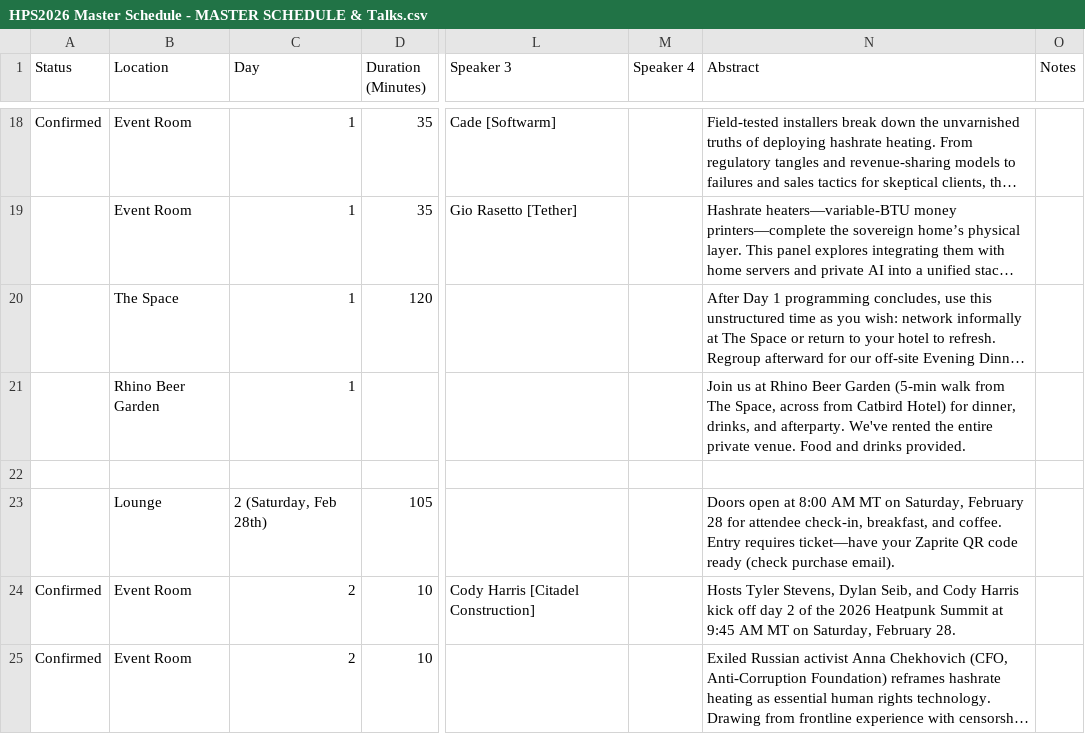
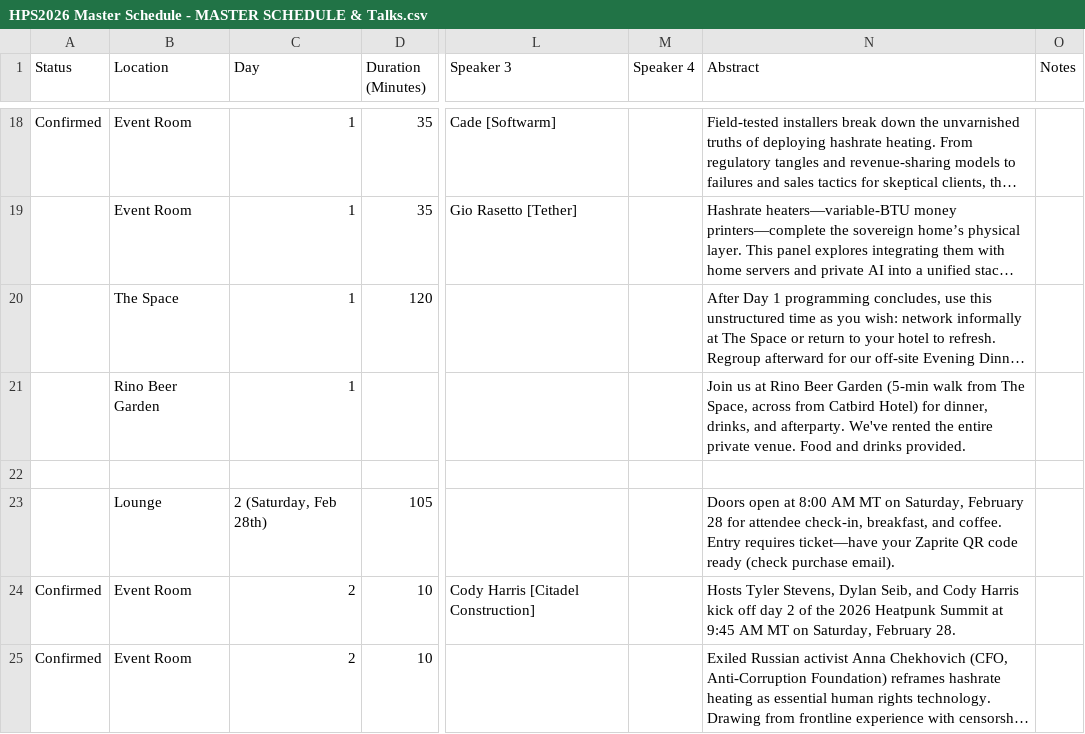
Before and after one commit to tylerkstevens/website-heatpunks, a CSV file: HPS2026 Master Schedule - MASTER SCHEDULE & Talks.csv, drawn as a sheet; only a part is shown, gaps mark what is left out; long unchanged cells end in …; the diff covers the shown part only; the diff names each change by its address in the sheet, - before the commit and + after, or states it on an @@ line.

Commit message:
spelling corrections and beer garden location

```diff
--- a/HPS2026 Master Schedule - MASTER SCHEDULE & Talks.csv
+++ b/HPS2026 Master Schedule - MASTER SCHEDULE & Talks.csv
-B21 (Location): Rhino Beer Garden
+B21 (Location): Rino Beer Garden
-N21 (Abstract): …us at Rhino Beer Garden…
+N21 (Abstract): …us at Rino Beer Garden…
```
Also changed, not shown: 5 edited cells elsewhere in this file, 6 other files.
